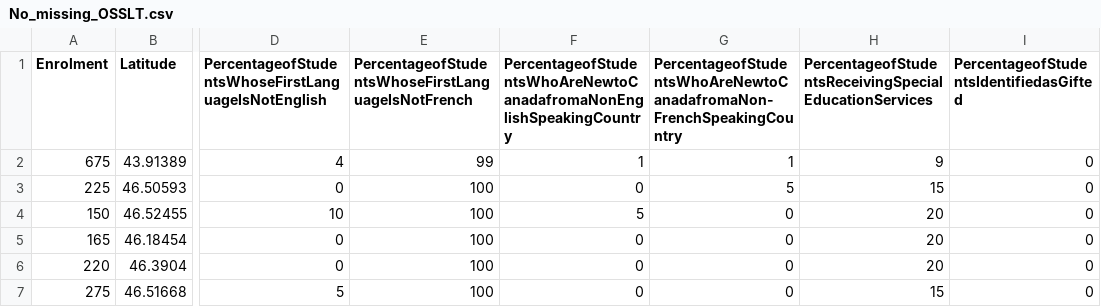
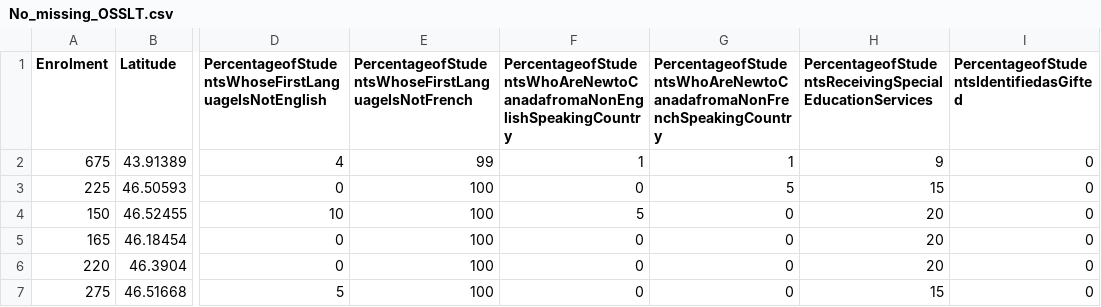
Before and after one commit to 0Domlightning0/MachineLearningMDJ, a CSV file: No_missing_OSSLT.csv, drawn as a sheet; only a part is shown, gaps mark what is left out; the diff names each change by its address in the sheet, - before the commit and + after, or states it on an @@ line.

Commit message:
Update No_missing_OSSLT.csv

```diff
--- a/No_missing_OSSLT.csv
+++ b/No_missing_OSSLT.csv
-G1: PercentageofStudentsWhoAreNewtoCanadafromaNon-FrenchSpeakingCountry
+G1: PercentageofStudentsWhoAreNewtoCanadafromaNonFrenchSpeakingCountry
```
